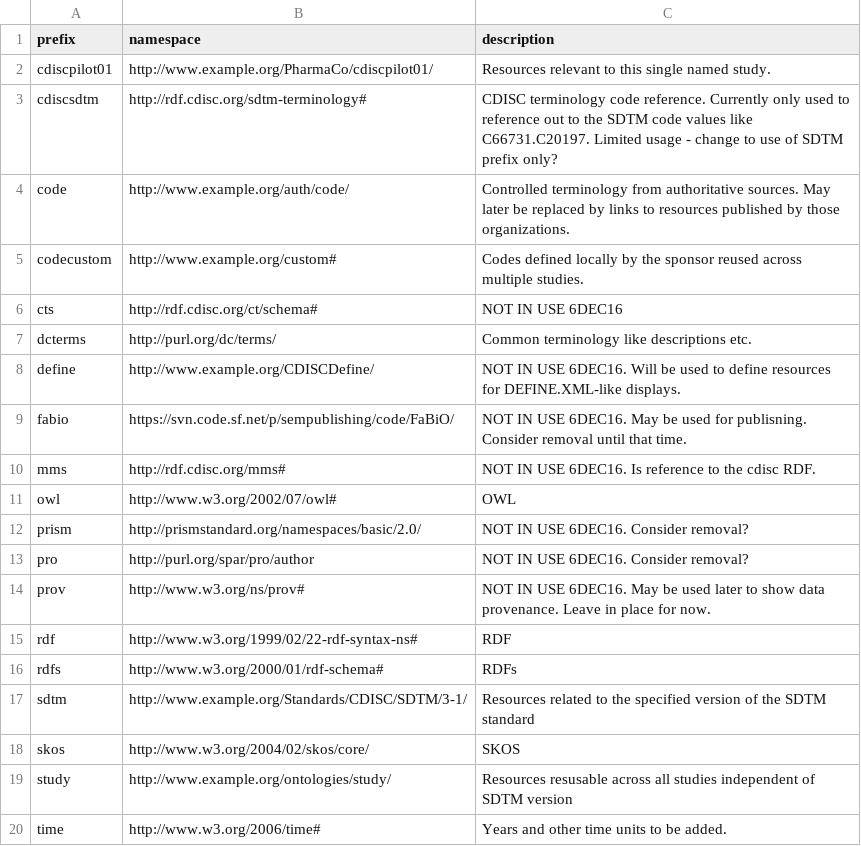
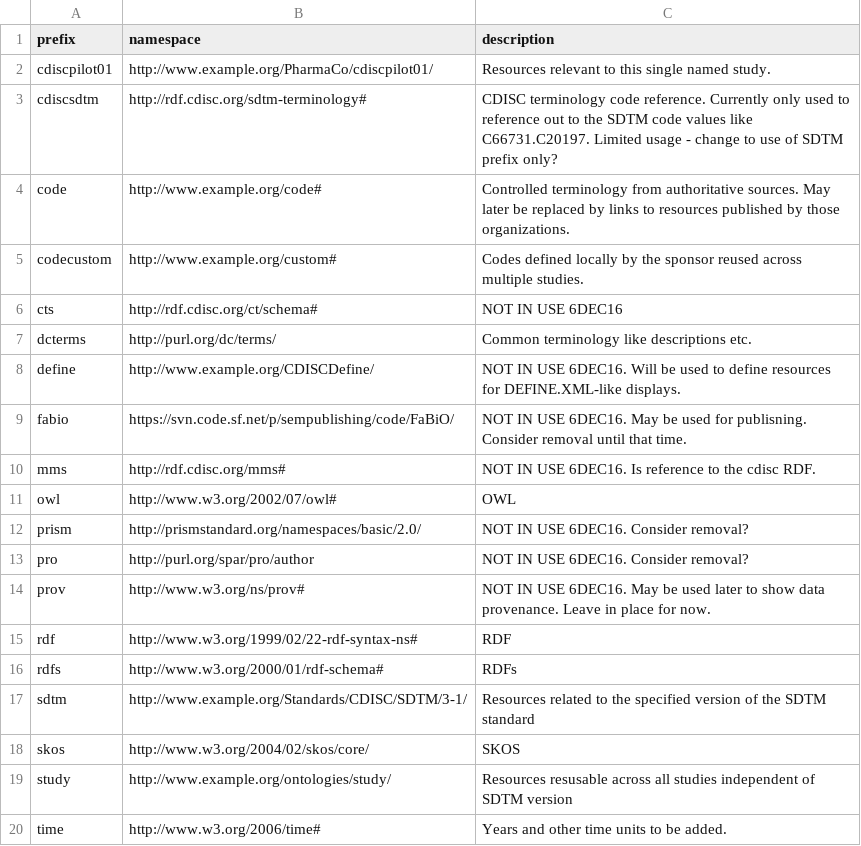
Before and after one commit to phuse-org/CTDasRDF, a CSV file: data/config/prefixes.csv, drawn as a sheet.

```diff
--- a/data/config/prefixes.csv
+++ b/data/config/prefixes.csv
@@ -3,3 +3,3 @@ cdiscpilot01,http://www.example.org/PharmaCo/cdiscpilot01/,Resources relevant to
 cdiscsdtm,http://rdf.cdisc.org/sdtm-terminology#,CDISC terminology code reference. Currently only used to reference out to the SDTM code values like C66731.C20197.  Limited usage - change to use of SDTM prefix only?
-code,http://www.example.org/auth/code/,Controlled terminology from authoritative sources. May later be replaced by links to resources published by those organizations.
+code,http://www.example.org/code#,Controlled terminology from authoritative sources. May later be replaced by links to resources published by those organizations.
 codecustom,http://www.example.org/custom#,Codes defined locally by the sponsor reused across multiple studies.
```
Also changed, not shown: 3 other files.
